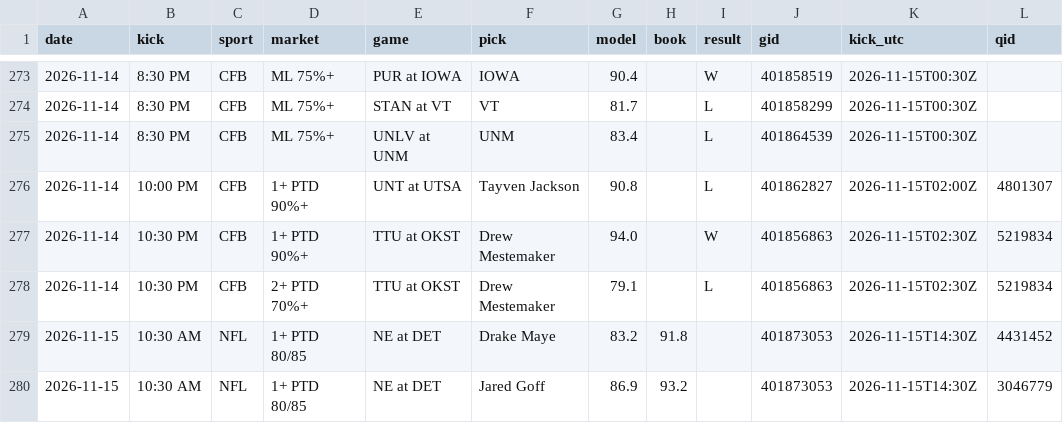
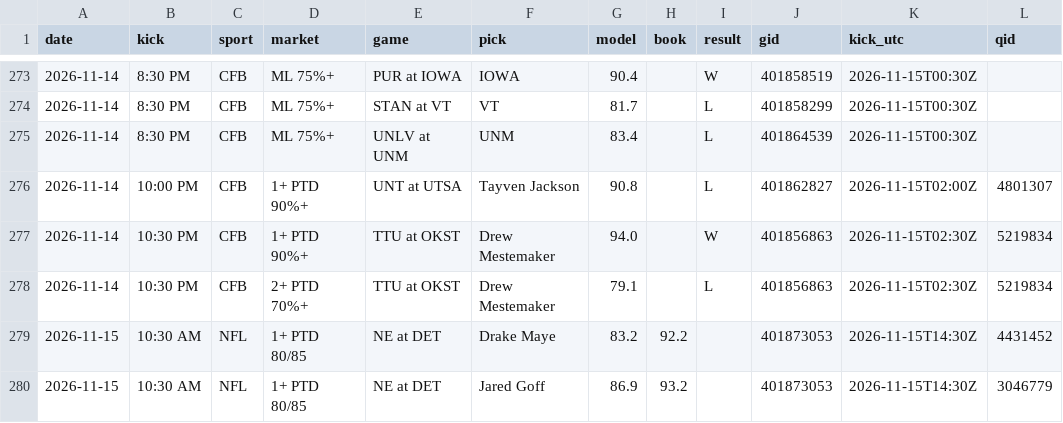
Before and after one commit to DPAD7/the-arena, a CSV file: data/reads_log.csv, drawn as a sheet; only a part is shown, gaps mark what is left out.

```diff
--- a/data/reads_log.csv
+++ b/data/reads_log.csv
@@ -278,3 +278,3 @@ date,kick,sport,market,game,pick,model,book,result,gid,kick_utc,qid
 2026-11-14,10:30 PM,CFB,2+ PTD 70%+,TTU at OKST,Drew Mestemaker,79.1,,L,401856863,2026-11-15T02:30Z,5219834
-2026-11-15,10:30 AM,NFL,1+ PTD 80/85,NE at DET,Drake Maye,83.2,91.8,,401873053,2026-11-15T14:30Z,4431452
+2026-11-15,10:30 AM,NFL,1+ PTD 80/85,NE at DET,Drake Maye,83.2,92.2,,401873053,2026-11-15T14:30Z,4431452
 2026-11-15,10:30 AM,NFL,1+ PTD 80/85,NE at DET,Jared Goff,86.9,93.2,,401873053,2026-11-15T14:30Z,3046779
```
Also changed, not shown: 30 other files.
